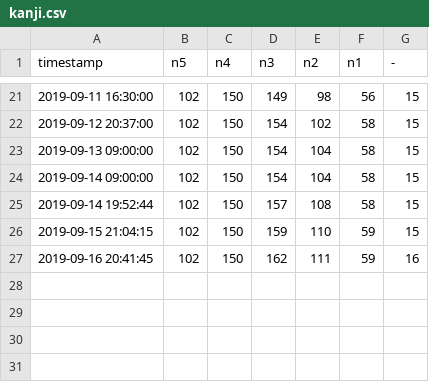
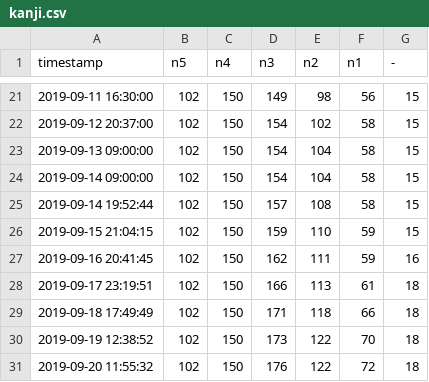
Before and after one commit to 810Teams/nihongo-learning-tools, a CSV file: data/kanji.csv, drawn as a sheet; only a part is shown, gaps mark what is left out.

```diff
--- a/data/kanji.csv
+++ b/data/kanji.csv
@@ -27 +27,5 @@ timestamp,n5,n4,n3,n2,n1,-
 2019-09-16 20:41:45,102,150,162,111,59,16
+2019-09-17 23:19:51,102,150,166,113,61,18
+2019-09-18 17:49:49,102,150,171,118,66,18
+2019-09-19 12:38:52,102,150,173,122,70,18
+2019-09-20 11:55:32,102,150,176,122,72,18
```
Also changed, not shown: 9 other files.
